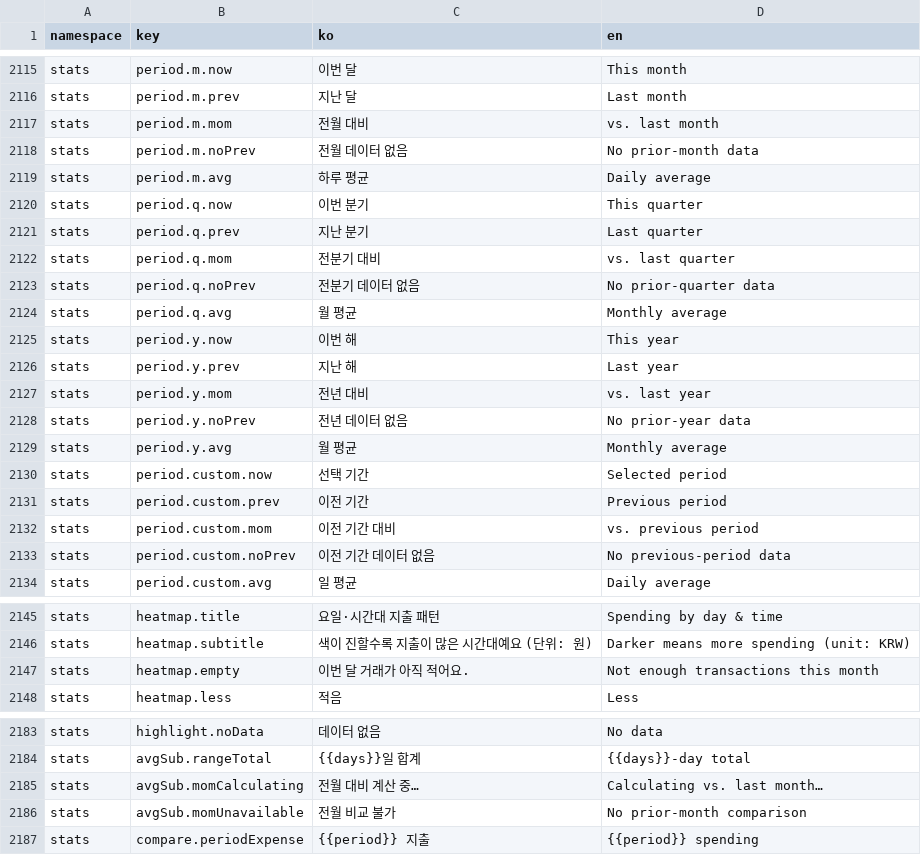
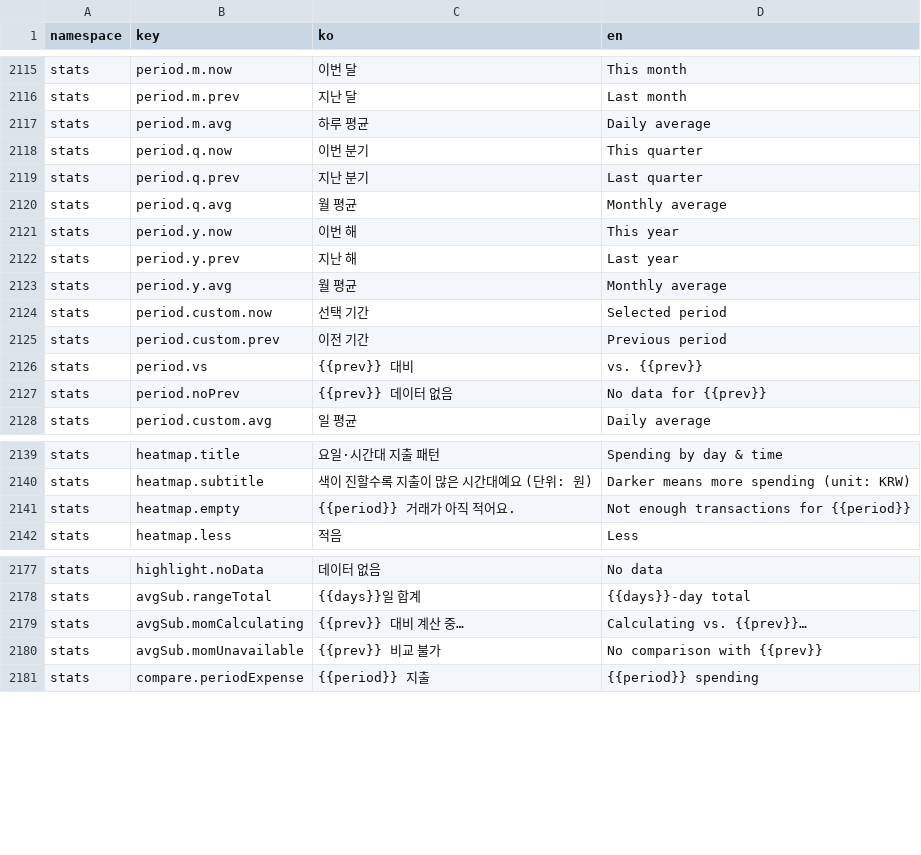
Before and after one commit to lshdainty/porest-desk-front, a CSV file: i18n/translations.csv, drawn as a sheet; only a part is shown, gaps mark what is left out.

```diff
--- a/i18n/translations.csv
+++ b/i18n/translations.csv
@@ -2116,4 +2116,2 @@ stats,period.m.now,이번 달,This month
 stats,period.m.prev,지난 달,Last month
-stats,period.m.mom,전월 대비,vs. last month
-stats,period.m.noPrev,전월 데이터 없음,No prior-month data
 stats,period.m.avg,하루 평균,Daily average
@@ -2121,4 +2119,2 @@ stats,period.q.now,이번 분기,This quarter
 stats,period.q.prev,지난 분기,Last quarter
-stats,period.q.mom,전분기 대비,vs. last quarter
-stats,period.q.noPrev,전분기 데이터 없음,No prior-quarter data
 stats,period.q.avg,월 평균,Monthly average
@@ -2126,4 +2122,2 @@ stats,period.y.now,이번 해,This year
 stats,period.y.prev,지난 해,Last year
-stats,period.y.mom,전년 대비,vs. last year
-stats,period.y.noPrev,전년 데이터 없음,No prior-year data
 stats,period.y.avg,월 평균,Monthly average
@@ -2131,4 +2125,4 @@ stats,period.custom.now,선택 기간,Selected period
 stats,period.custom.prev,이전 기간,Previous period
-stats,period.custom.mom,이전 기간 대비,vs. previous period
-stats,period.custom.noPrev,이전 기간 데이터 없음,No previous-period data
+stats,period.vs,{{prev}} 대비,vs. {{prev}}
+stats,period.noPrev,{{prev}} 데이터 없음,No data for {{prev}}
 stats,period.custom.avg,일 평균,Daily average
@@ -2146,3 +2140,3 @@ stats,heatmap.title,요일·시간대 지출 패턴,Spending by day & time
 stats,heatmap.subtitle,색이 진할수록 지출이 많은 시간대예요 (단위: 원),Darker means more spending (unit: KRW)
-stats,heatmap.empty,이번 달 거래가 아직 적어요.,Not enough transactions this month
+stats,heatmap.empty,{{period}} 거래가 아직 적어요.,Not enough transactions for {{period}}
 stats,heatmap.less,적음,Less
@@ -2184,4 +2178,4 @@ stats,highlight.noData,데이터 없음,No data
 stats,avgSub.rangeTotal,{{days}}일 합계,{{days}}-day total
-stats,avgSub.momCalculating,전월 대비 계산 중…,Calculating vs. last month…
-stats,avgSub.momUnavailable,전월 비교 불가,No prior-month comparison
+stats,avgSub.momCalculating,{{prev}} 대비 계산 중…,Calculating vs. {{prev}}…
+stats,avgSub.momUnavailable,{{prev}} 비교 불가,No comparison with {{prev}}
 stats,compare.periodExpense,{{period}} 지출,{{period}} spending
```
Also changed, not shown: 6 other files.
